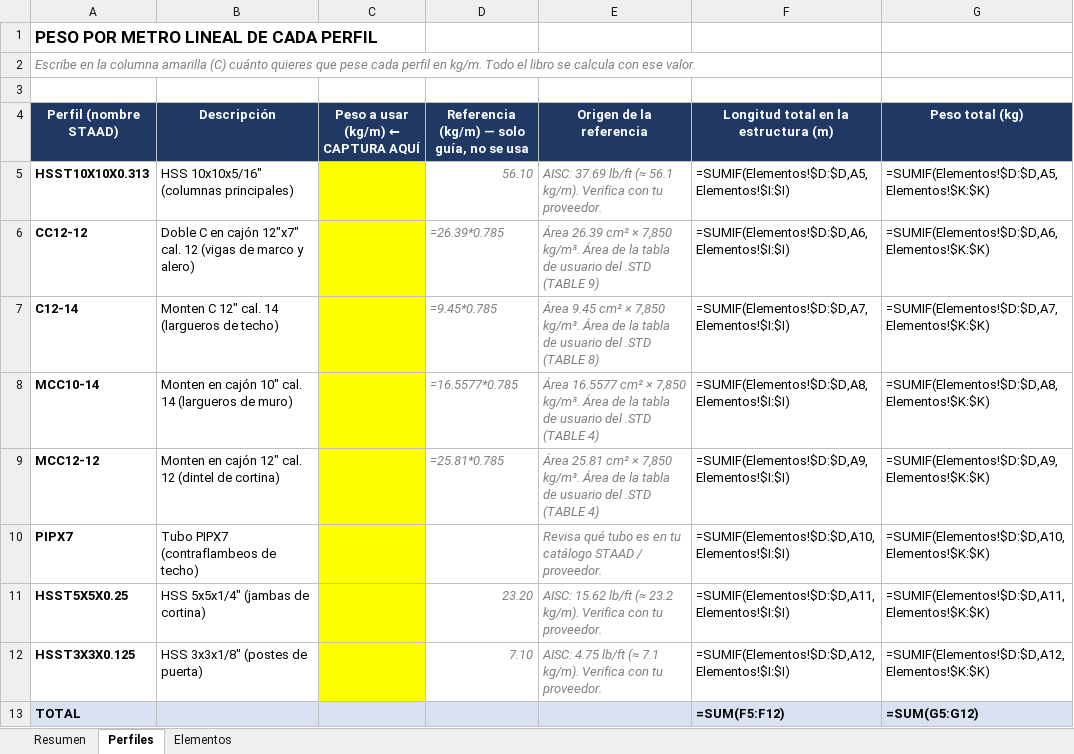
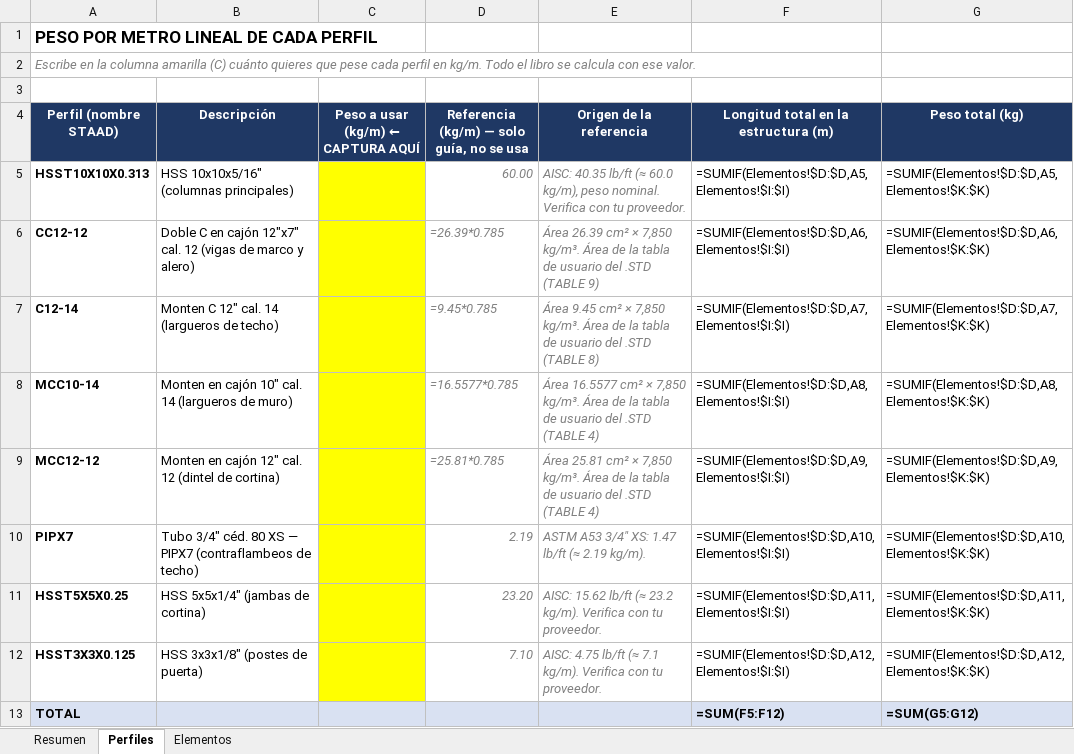
Before and after one commit to 1612567helumich/STAADS, an Excel workbook: Peso_Estructura_NOSE_DOCK_H5_H6_R2.4.xlsx, sheet Perfiles, drawn as a sheet; values as stored, in another font and other column widths than the file's, no borders; formulas without a stored value are shown as written; the diff names each change by its address in the sheet, - before the commit and + after, or states it on an @@ line.

```diff
--- a/Peso_Estructura_NOSE_DOCK_H5_H6_R2.4.xlsx (sheet Perfiles)
+++ b/Peso_Estructura_NOSE_DOCK_H5_H6_R2.4.xlsx (sheet Perfiles)
-D5: 56.10
+D5: 60.00
-E5 (Origen de la referencia): AISC: 37.69 lb/ft (≈ 56.1 kg/m). Verifica con…
+E5 (Origen de la referencia): AISC: 40.35 lb/ft (≈ 60.0 kg/m), peso nominal. Verifica con…
-B10 (Descripción): Tubo PIPX7 (contraflambeos de techo)
+B10 (Descripción): Tubo 3/4" céd. 80 XS — PIPX7 (contraflambeos de techo)
-D10: (empty)
+D10: 2.19
-E10 (Origen de la referencia): Revisa qué tubo es en tu catálogo STAAD / proveedor.
+E10 (Origen de la referencia): ASTM A53 3/4" XS: 1.47 lb/ft (≈ 2.19 kg/m).
```
